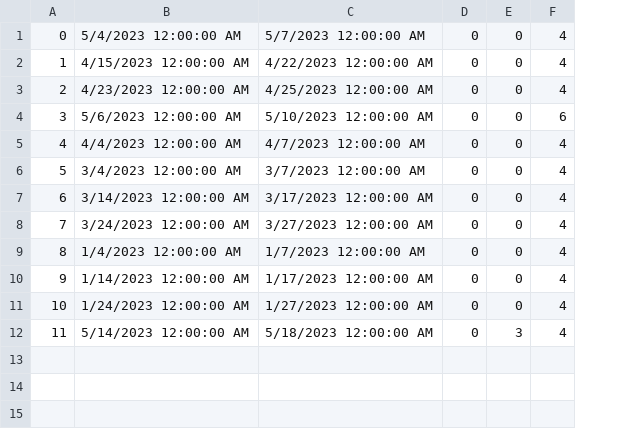
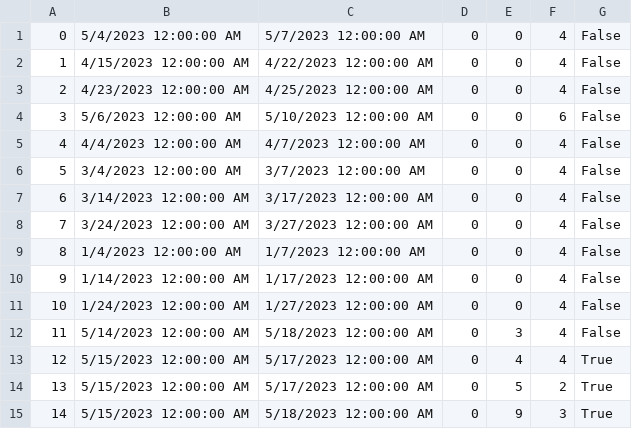
Before and after one commit to lazarristic023/SIMS_GroupD, a CSV file: Project/Project/Resources/Data/accReservations.csv, drawn as a sheet; the diff names each change by its address in the sheet, - before the commit and + after, or states it on an @@ line.

```diff
--- a/Project/Project/Resources/Data/accReservations.csv
+++ b/Project/Project/Resources/Data/accReservations.csv
+column G, rows 1-12: all False
+row 13: 12 | 5/15/2023 12:00:00 AM | 5/17/2023 12:00:00 AM | 0 | 4 | 4 | True
+row 14: 13 | 5/15/2023 12:00:00 AM | 5/17/2023 12:00:00 AM | 0 | 5 | 2 | True
+row 15: 14 | 5/15/2023 12:00:00 AM | 5/18/2023 12:00:00 AM | 0 | 9 | 3 | True
```
Also changed, not shown: Project/Project/Resources/Data/users.csv, 9 other files.
